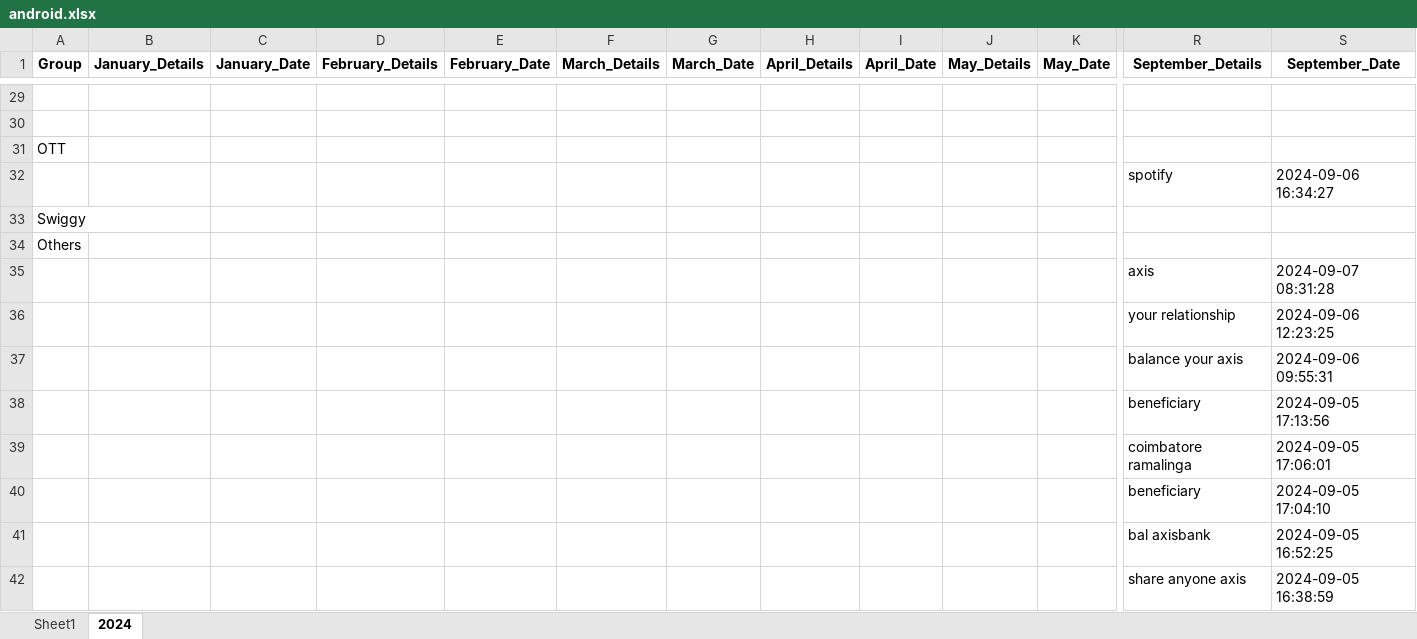
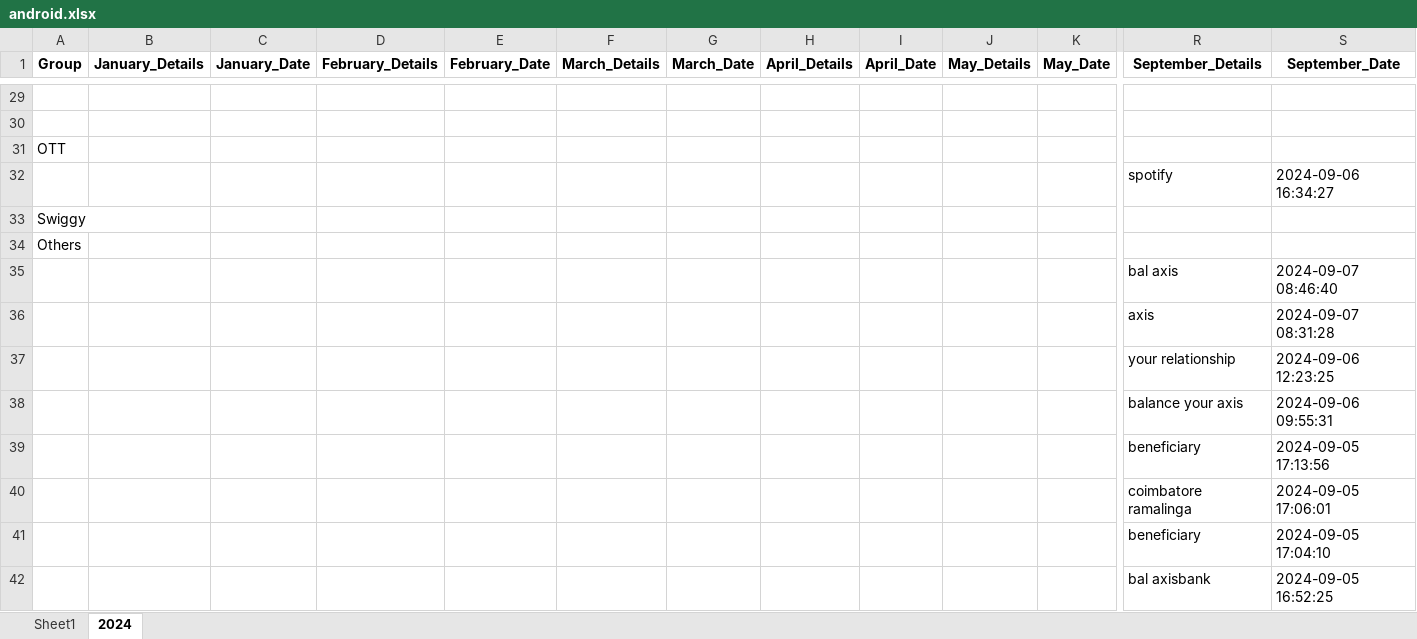
Before and after one commit to vinothvikas1987/LLM_Android, an Excel workbook: android.xlsx, sheet 2024, drawn as a sheet; only a part is shown, gaps mark what is left out; the shorter side is filled out with more unchanged rows; values as stored, in another font and other column widths than the file's, no borders; rows hold the shown columns only; the diff names each change by its address in the sheet, - before the commit and + after, or states it on an @@ line.

Commit message:
Update Excel file 2024-09-07 03:16:53.828511

```diff
--- a/android.xlsx (sheet 2024)
+++ b/android.xlsx (sheet 2024)
+row 35:  |  |  |  |  |  |  |  |  |  |  | bal axis | 2024-09-07 08:46:40
```
